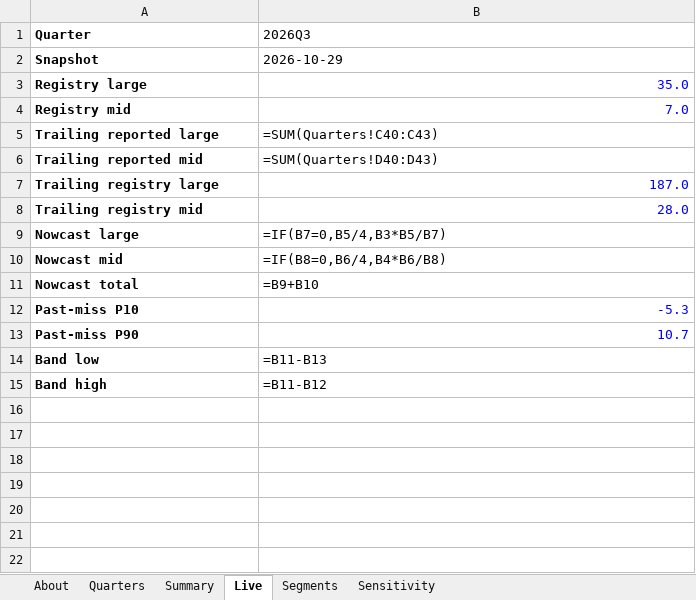
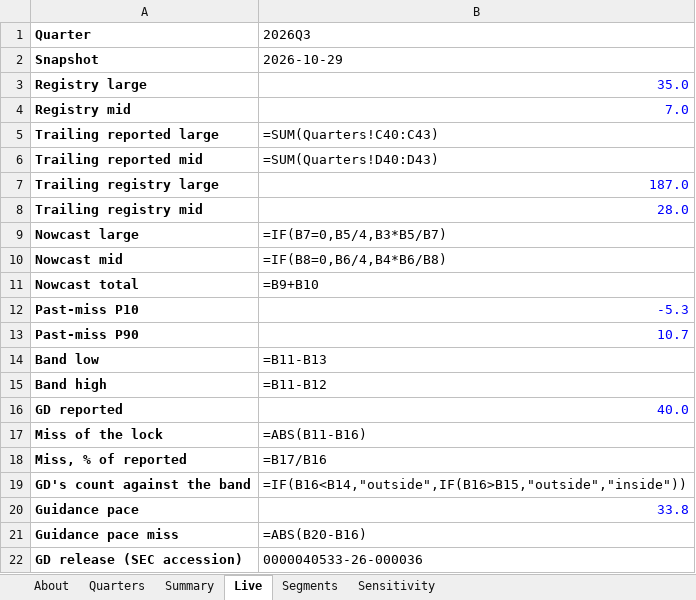
Before and after one commit to rishabbshankar226/gulfstream-delivery-nowcast, an Excel workbook: output/gd_gulfstream_model.xlsx, sheet Live, drawn as a sheet; values as stored, in another font and other column widths than the file's, no borders; formulas without a stored value are shown as written; the diff names each change by its address in the sheet, - before the commit and + after, or states it on an @@ line.

Commit message:
F031 F030: the workbook holds the guidance baseline, the live result and a disclaimer
Quarters gains two columns after the existing ones (Guidance pace, typed;
AE guidance, formula), Summary a MAE guidance row, and Live the reported
count, the lock's miss, its share of the count and where GD's count fell
against the band. About says the project is a student project and not advice.
Test: tests/test_outputs.py::test_the_workbook_carries_the_guidance_baseline_and_the_live_result.

```diff
--- a/output/gd_gulfstream_model.xlsx (sheet Live)
+++ b/output/gd_gulfstream_model.xlsx (sheet Live)
+row 16: GD reported | 40.0
+row 17: Miss of the lock | =ABS(B11-B16)
+row 18: Miss, % of reported | =B17/B16
+row 19: GD's count against the band | =IF(B16<B14,"outside",IF(B16>B15,"outside","inside"))
+row 20: Guidance pace | 33.8
+row 21: Guidance pace miss | =ABS(B20-B16)
+row 22: GD release (SEC accession) | 0000040533-26-000036
```
Also changed, not shown: sheet Quarters, sheet Summary, sheet About, 3 other files.
